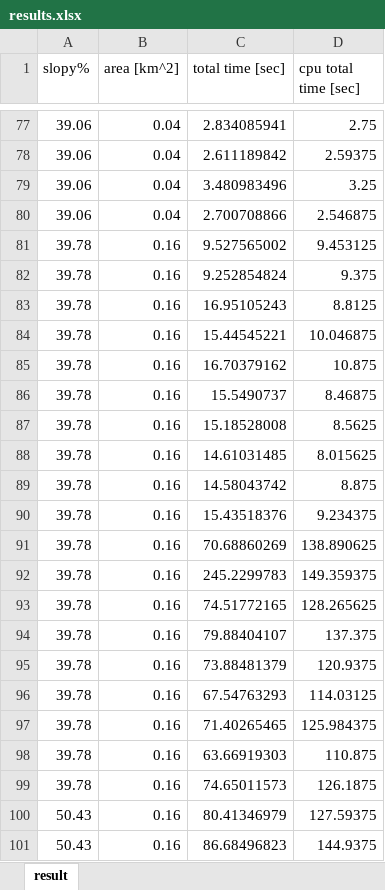
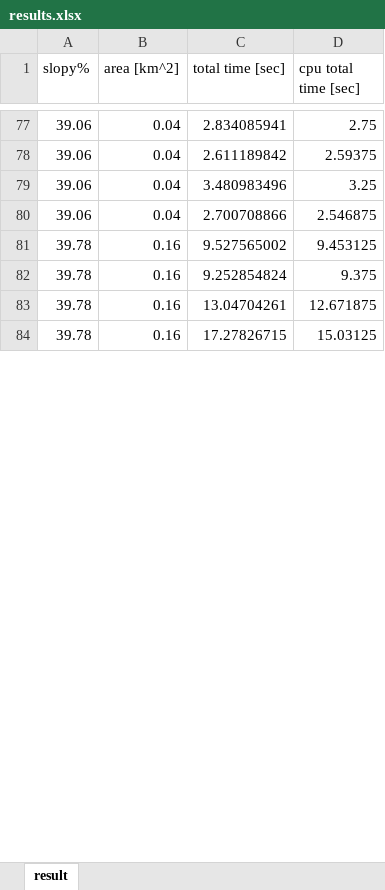
Before and after one commit to HujiGabarel/soccer_fields, an Excel workbook: Modules/Main/results.xlsx, sheet result, drawn as a sheet; only a part is shown, gaps mark what is left out; values as stored, in another font and other column widths than the file's, no borders; removed rows and columns are numbered as before the commit, all else as after; the diff covers the shown part only; the diff names each change by its address in the sheet, - before the commit and + after, or states it on an @@ line.

```diff
--- a/Modules/Main/results.xlsx (sheet result)
+++ b/Modules/Main/results.xlsx (sheet result)
-C83 (total time [sec]): 16.95105243
+C83 (total time [sec]): 13.04704261
-D83 (cpu total time [sec]): 8.8125
+D83 (cpu total time [sec]): 12.671875
-C84 (total time [sec]): 15.44545221
+C84 (total time [sec]): 17.27826715
-D84 (cpu total time [sec]): 10.046875
+D84 (cpu total time [sec]): 15.03125
-row 85: 39.78 | 0.16 | 16.70379162 | 10.875
-row 86: 39.78 | 0.16 | 15.5490737 | 8.46875
-row 87: 39.78 | 0.16 | 15.18528008 | 8.5625
-row 88: 39.78 | 0.16 | 14.61031485 | 8.015625
-row 89: 39.78 | 0.16 | 14.58043742 | 8.875
-row 90: 39.78 | 0.16 | 15.43518376 | 9.234375
-row 91: 39.78 | 0.16 | 70.68860269 | 138.890625
-row 92: 39.78 | 0.16 | 245.2299783 | 149.359375
-row 93: 39.78 | 0.16 | 74.51772165 | 128.265625
-row 94: 39.78 | 0.16 | 79.88404107 | 137.375
-row 95: 39.78 | 0.16 | 73.88481379 | 120.9375
-row 96: 39.78 | 0.16 | 67.54763293 | 114.03125
-row 97: 39.78 | 0.16 | 71.40265465 | 125.984375
-row 98: 39.78 | 0.16 | 63.66919303 | 110.875
-row 99: 39.78 | 0.16 | 74.65011573 | 126.1875
-row 100: 50.43 | 0.16 | 80.41346979 | 127.59375
-row 101: 50.43 | 0.16 | 86.68496823 | 144.9375
```
Also changed, not shown: 35 added rows and 10 removed rows elsewhere in this sheet, 2 other files.
